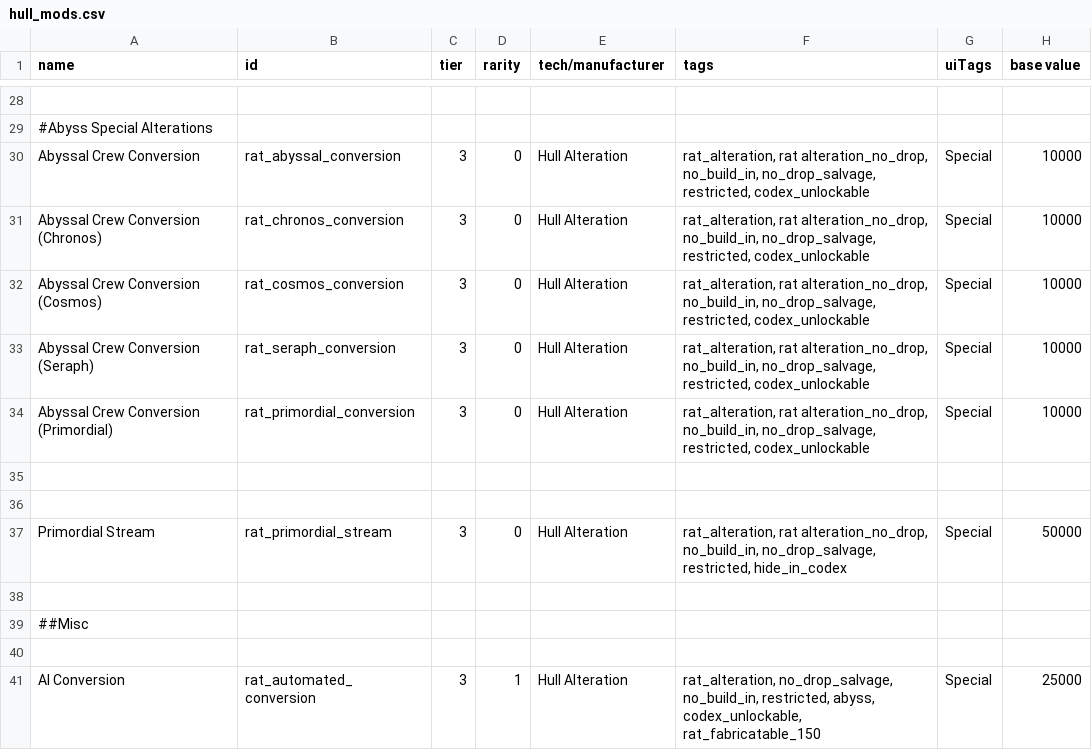
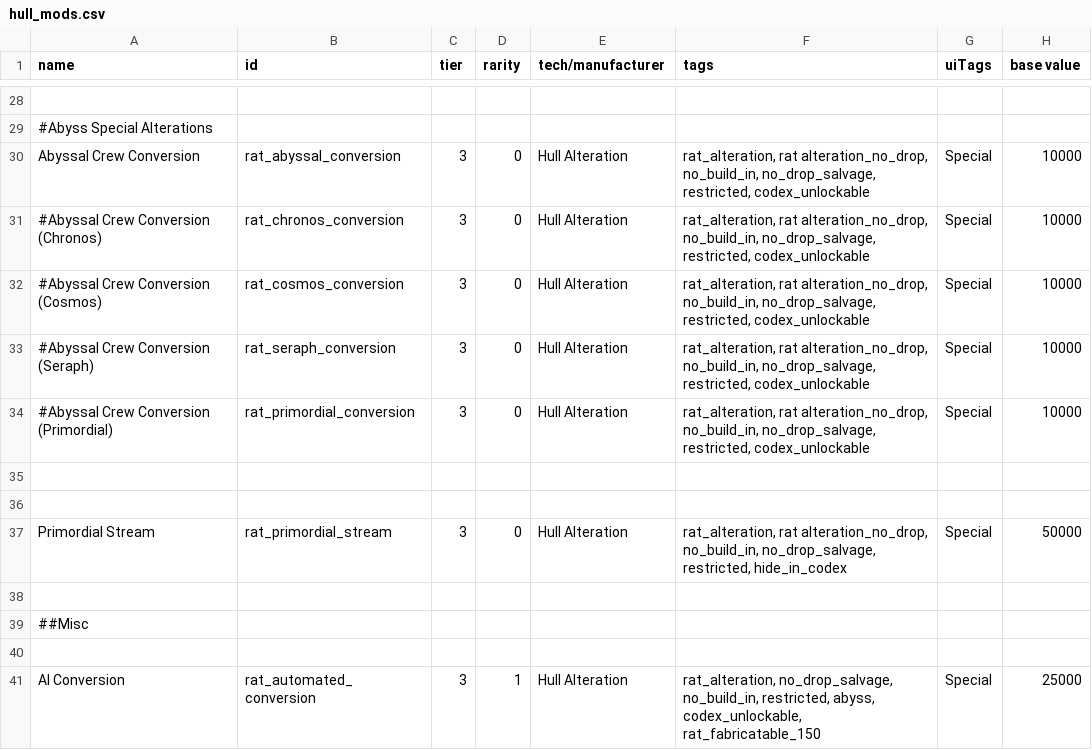
Before and after one commit to Lukas22041/Random-Assortment-of-Things, a CSV file: data/hullmods/hull_mods.csv, drawn as a sheet; only a part is shown, gaps mark what is left out; the diff names each change by its address in the sheet, - before the commit and + after, or states it on an @@ line.

Commit message:
Nerfed crew conversion

```diff
--- a/data/hullmods/hull_mods.csv
+++ b/data/hullmods/hull_mods.csv
-A31 (name): Abyssal Crew Conversion (Chronos)
+A31 (name): #Abyssal Crew Conversion (Chronos)
-A32 (name): Abyssal Crew Conversion (Cosmos)
+A32 (name): #Abyssal Crew Conversion (Cosmos)
-A33 (name): Abyssal Crew Conversion (Seraph)
+A33 (name): #Abyssal Crew Conversion (Seraph)
-A34 (name): Abyssal Crew Conversion (Primordial)
+A34 (name): #Abyssal Crew Conversion (Primordial)
```
Also changed, not shown: 13 other files.
